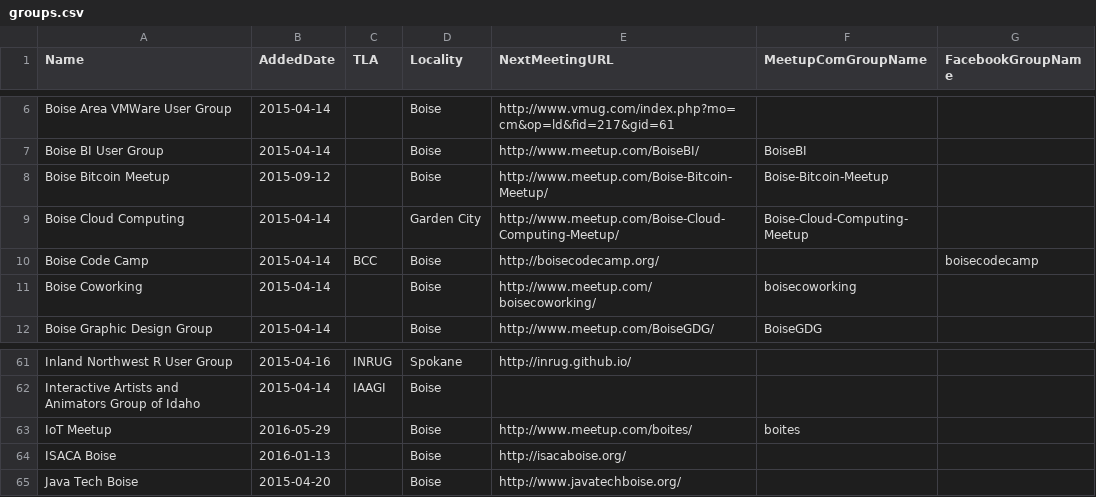
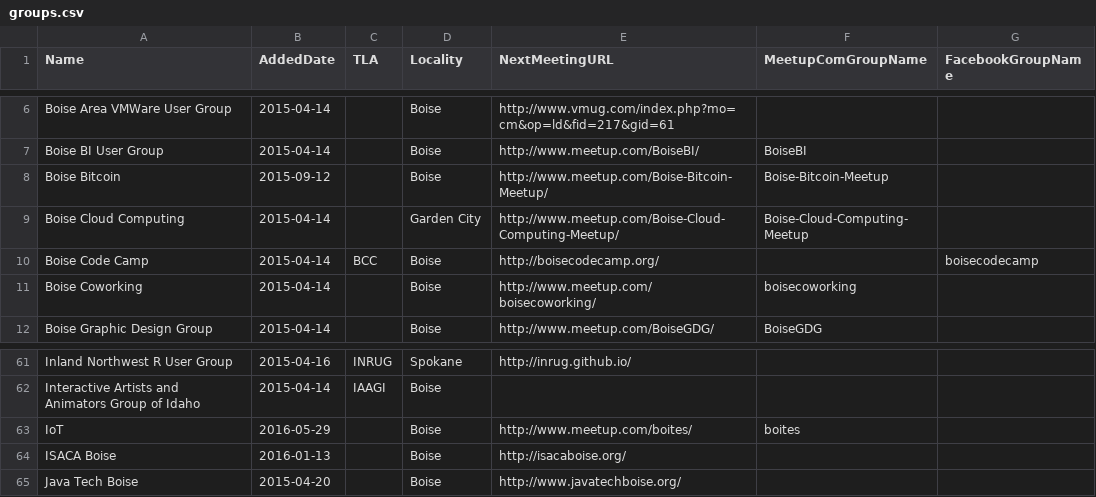
Before and after one commit to rationalagents/gemstateio-groups, a CSV file: groups.csv, drawn as a sheet; only a part is shown, gaps mark what is left out.

Commit message:
Remove "Meetup" from names (#15)

```diff
--- a/groups.csv
+++ b/groups.csv
@@ -7,3 +7,3 @@ Boise Area VMWare User Group,2015-04-14,,Boise,http://www.vmug.com/index.php?mo=
 Boise BI User Group,2015-04-14,,Boise,http://www.meetup.com/BoiseBI/,BoiseBI,
-Boise Bitcoin Meetup,2015-09-12,,Boise,http://www.meetup.com/Boise-Bitcoin-Meetup/,Boise-Bitcoin-Meetup,
+Boise Bitcoin,2015-09-12,,Boise,http://www.meetup.com/Boise-Bitcoin-Meetup/,Boise-Bitcoin-Meetup,
 Boise Cloud Computing,2015-04-14,,Garden City,http://www.meetup.com/Boise-Cloud-Computing-Meetup/,Boise-Cloud-Computing-Meetup,
@@ -62,3 +62,3 @@ Inland Northwest R User Group,2015-04-16,INRUG,Spokane,http://inrug.github.io/,,
 Interactive Artists and Animators Group of Idaho,2015-04-14,IAAGI,Boise,,,
-IoT Meetup,2016-05-29,,Boise,http://www.meetup.com/boites/,boites,
+IoT,2016-05-29,,Boise,http://www.meetup.com/boites/,boites,
 ISACA Boise,2016-01-13,,Boise,http://isacaboise.org/,,
```
